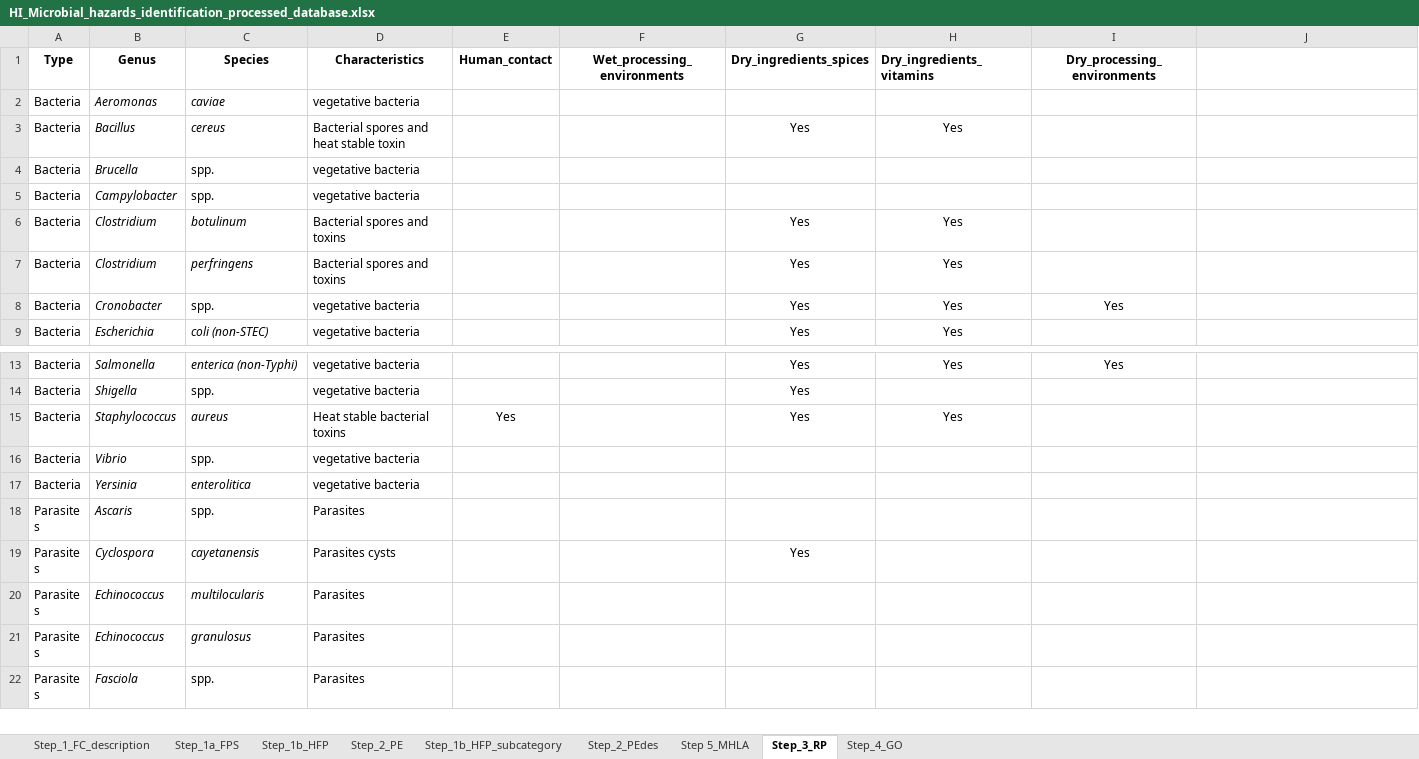
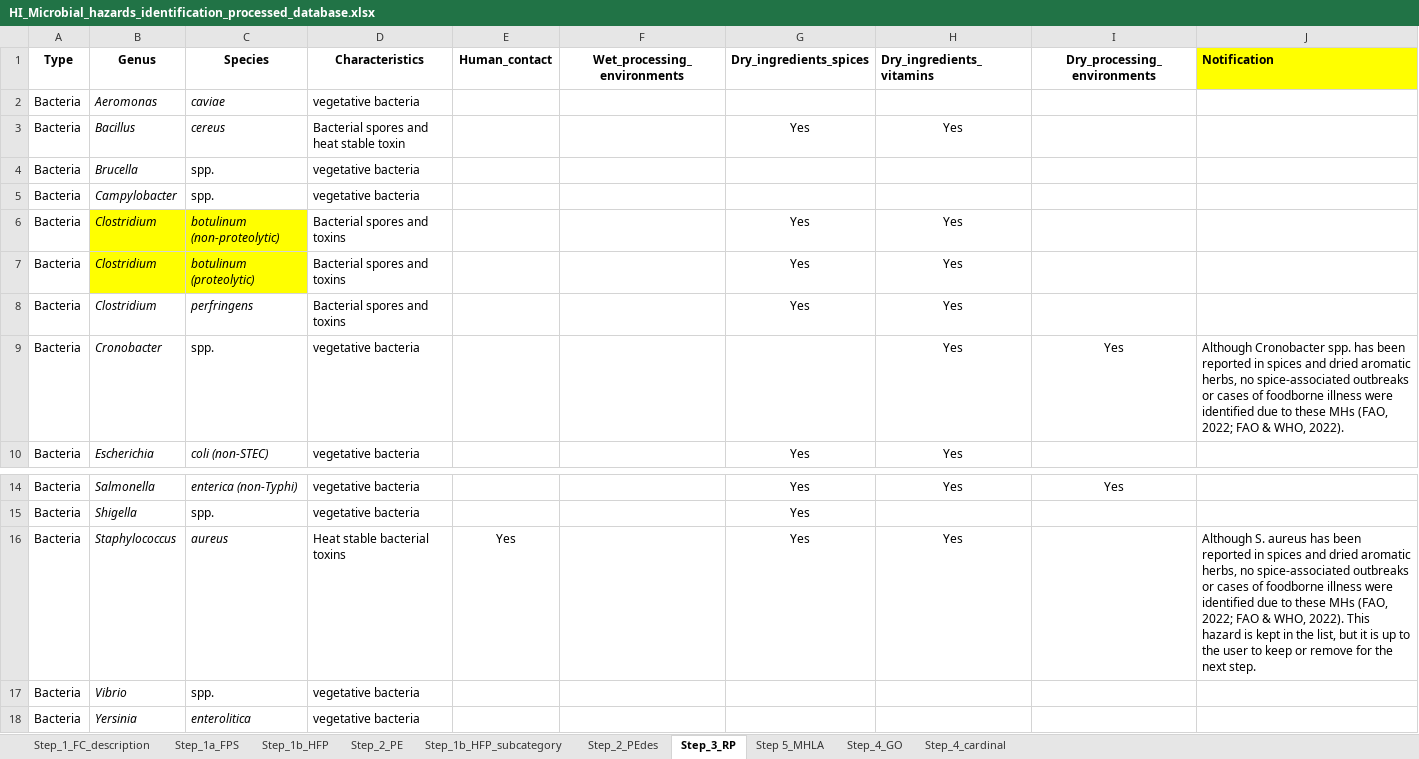
Before and after one commit to kahyenclaireyeak/MiID-DSS, an Excel workbook: HI_Microbial_hazards_identification_processed_database.xlsx, sheet Step_3_RP, drawn as a sheet; only a part is shown, gaps mark what is left out; the shorter side is filled out with more unchanged rows; values as stored, in another font and other column widths than the file's, no borders; addresses are those after the commit; the diff names each change by its address in the sheet, - before the commit and + after, or states it on an @@ line.

```diff
--- a/HI_Microbial_hazards_identification_processed_database.xlsx (sheet Step_3_RP)
+++ b/HI_Microbial_hazards_identification_processed_database.xlsx (sheet Step_3_RP)
+sheet tab: Step_4_cardinal
@@ sheet tab order changed: Step_1_FC_description | Step_1a_FPS | Step_1b_HFP | Step_2_PE | Step_1b_HFP_subcategory | Step_2_PEdes | Step_3_RP | Step 5_MHLA | Step_4_GO | Step_4_cardinal @@
-J1: (empty)
+J1: Notification
-J1 fill: none
+J1 fill: #FFFF00
+row 6: Bacteria | Clostridium | botulinum (non-proteolytic) | Bacterial spores and toxins |  |  | Yes | Yes
-B7:C7 fill: none
+B7:C7 fill: #FFFF00
-C7 (Species): botulinum
+C7 (Species): botulinum (proteolytic)
-G9 (Dry_ingredients_spices): Yes
+G9 (Dry_ingredients_spices): (empty)
-J9 (Notification): (empty)
+J9 (Notification): Although Cronobacter spp. has been reported in spices and dried aromatic herbs, no spice-associated outbreaks or cases of foodborne illness were identified due to these MHs (FAO, 2022; FAO & WHO, 2022).
-J16 (Notification): (empty)
+J16 (Notification): Although S. aureus has been reported in spices and dried aromatic herbs, no spice-associated outbreaks or cases of foodborne illness were identified due to these MHs (FAO, 2022; FAO & WHO, 2022). This hazard is kept in the list, but it is up to the user to keep or remove for the next step.
```
Also changed, not shown: sheet Step_1b_HFP_subcategory, sheet Step 5_MHLA, sheet Step_2_PE, sheet Step_4_GO, formulas that keep their value, 15 other files.
